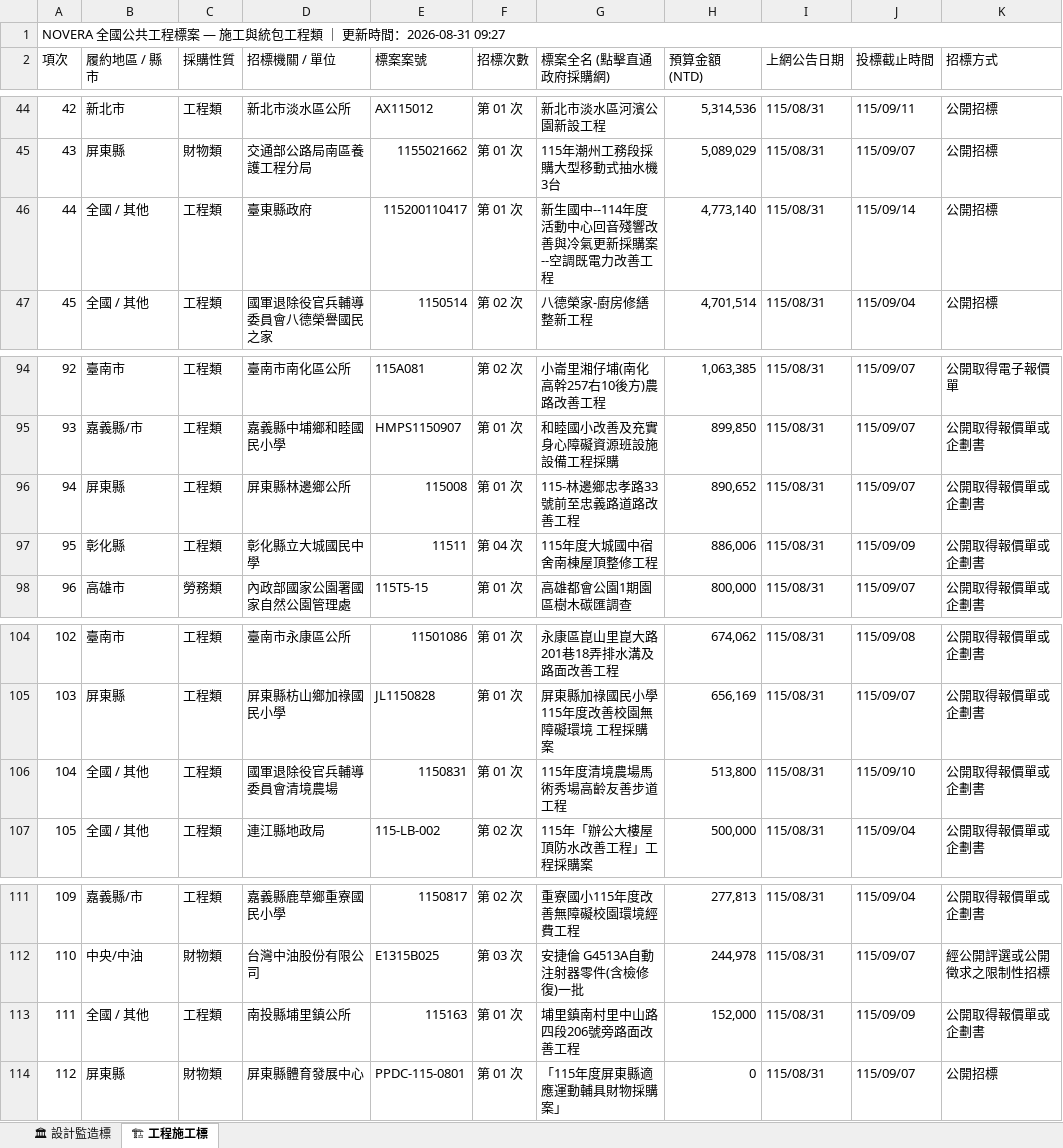
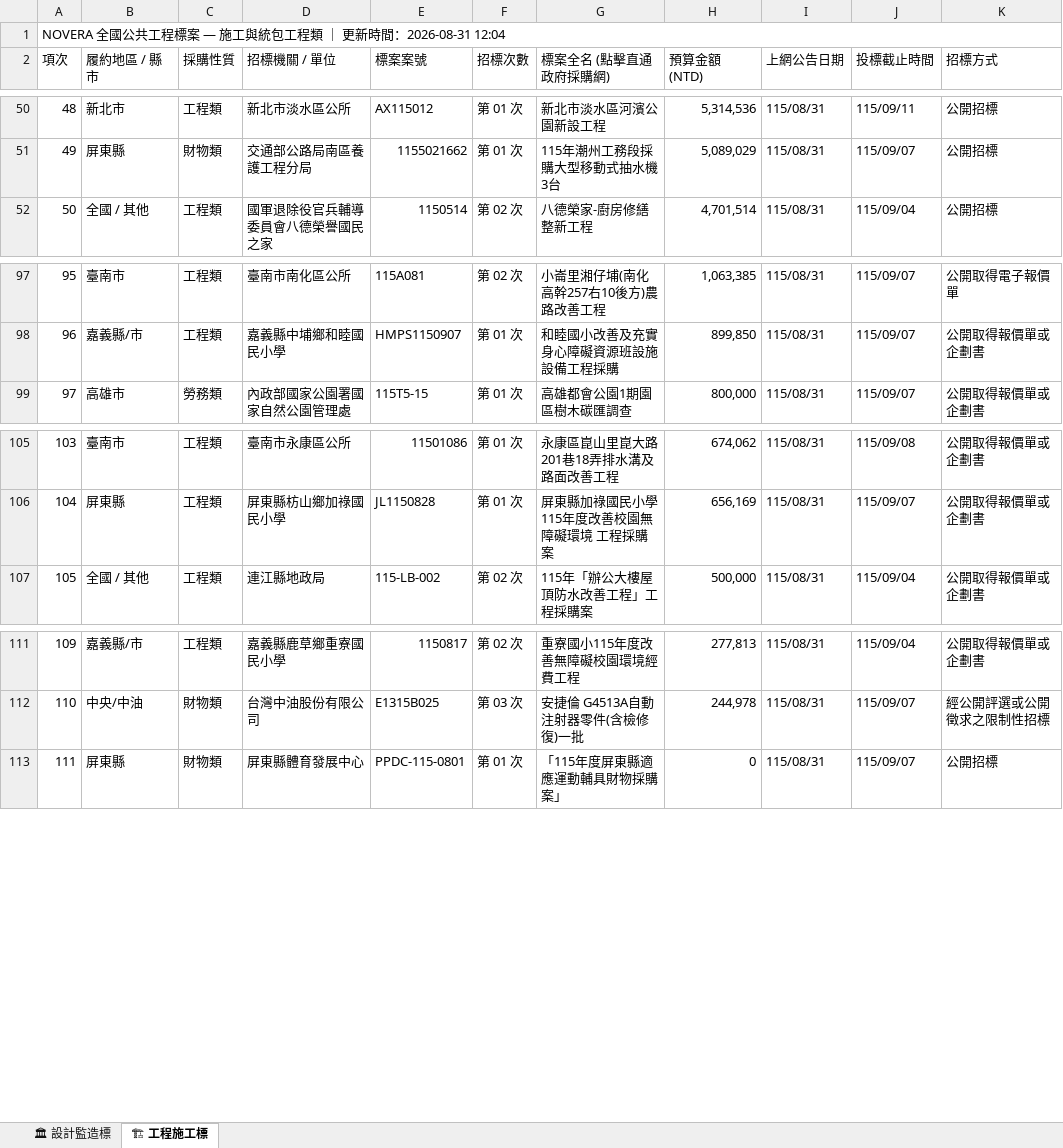
Before and after one commit to gardenai0222-a11y/NOVERA-20260830, an Excel workbook: tenders_today.xlsx, sheet 🏗 工程施工標, drawn as a sheet; only a part is shown, gaps mark what is left out; values as stored, in another font and other column widths than the file's, no cell formats; removed rows and columns are numbered as before the commit, all else as after; the diff covers the shown part only; the diff names each change by its address in the sheet, - before the commit and + after, or states it on an @@ line.

```diff
--- a/tenders_today.xlsx (sheet 🏗 工程施工標)
+++ b/tenders_today.xlsx (sheet 🏗 工程施工標)
@@ column A (項次) renumbered from row 1 down @@
-row 46: 44 | 全國 / 其他 | 工程類 | 臺東縣政府 | 115200110417 | 第 01 次 | 新生國中--114年度活動中心回音殘響改善與冷氣更新採購案--空調既電力改善工程 | 4,773,140 | 115/08/31 | 115/09/14 | 公開招標
-row 96: 94 | 屏東縣 | 工程類 | 屏東縣林邊鄉公所 | 115008 | 第 01 次 | 115-林邊鄉忠孝路33號前至忠義路道路改善工程 | 890,652 | 115/08/31 | 115/09/07 | 公開取得報價單或企劃書
-row 97: 95 | 彰化縣 | 工程類 | 彰化縣立大城國民中學 | 11511 | 第 04 次 | 115年度大城國中宿舍南棟屋頂整修工程 | 886,006 | 115/08/31 | 115/09/09 | 公開取得報價單或企劃書
-row 106: 104 | 全國 / 其他 | 工程類 | 國軍退除役官兵輔導委員會清境農場 | 1150831 | 第 01 次 | 115年度清境農場馬術秀場高齡友善步道工程 | 513,800 | 115/08/31 | 115/09/10 | 公開取得報價單或企劃書
-row 113: 111 | 全國 / 其他 | 工程類 | 南投縣埔里鎮公所 | 115163 | 第 01 次 | 埔里鎮南村里中山路四段206號旁路面改善工程 | 152,000 | 115/08/31 | 115/09/09 | 公開取得報價單或企劃書
```
Also changed, not shown: 8 added rows and 4 removed rows elsewhere in this sheet, sheet 🏛 設計監造標, cell formats, 今日政府電子採購網.xlsx, 2 other files.
